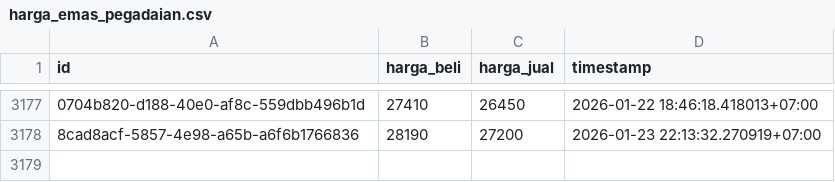
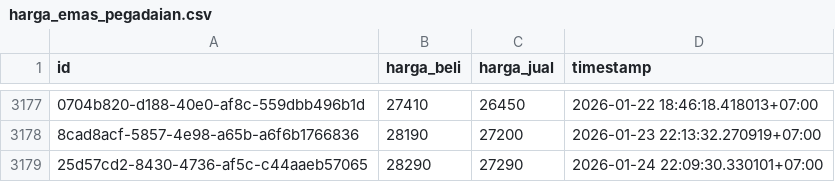
Before and after one commit to ahmadzfaiz/data, a CSV file: datasets/harga_emas_pegadaian.csv, drawn as a sheet; only a part is shown, gaps mark what is left out; the diff names each change by its address in the sheet, - before the commit and + after, or states it on an @@ line.

Commit message:
chore: update harga emas

```diff
--- a/datasets/harga_emas_pegadaian.csv
+++ b/datasets/harga_emas_pegadaian.csv
+row 3179: 25d57cd2-8430-4736-af5c-c44aaeb57065 | 28290 | 27290 | 2026-01-24 22:09:30.330101+07:00
```
